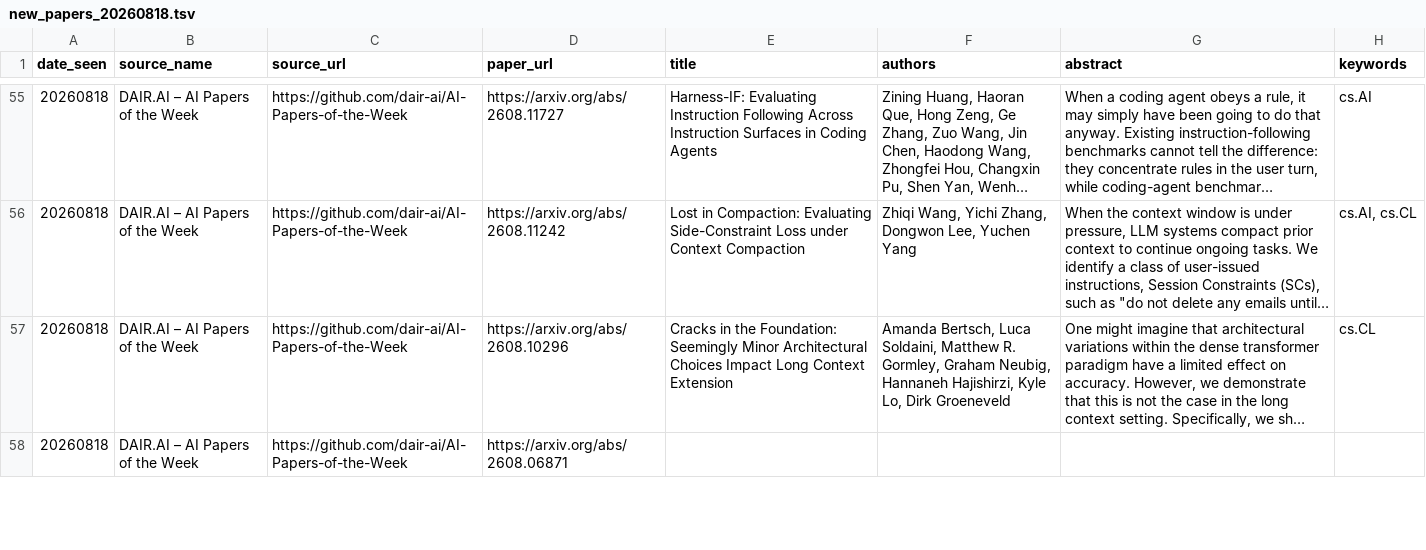
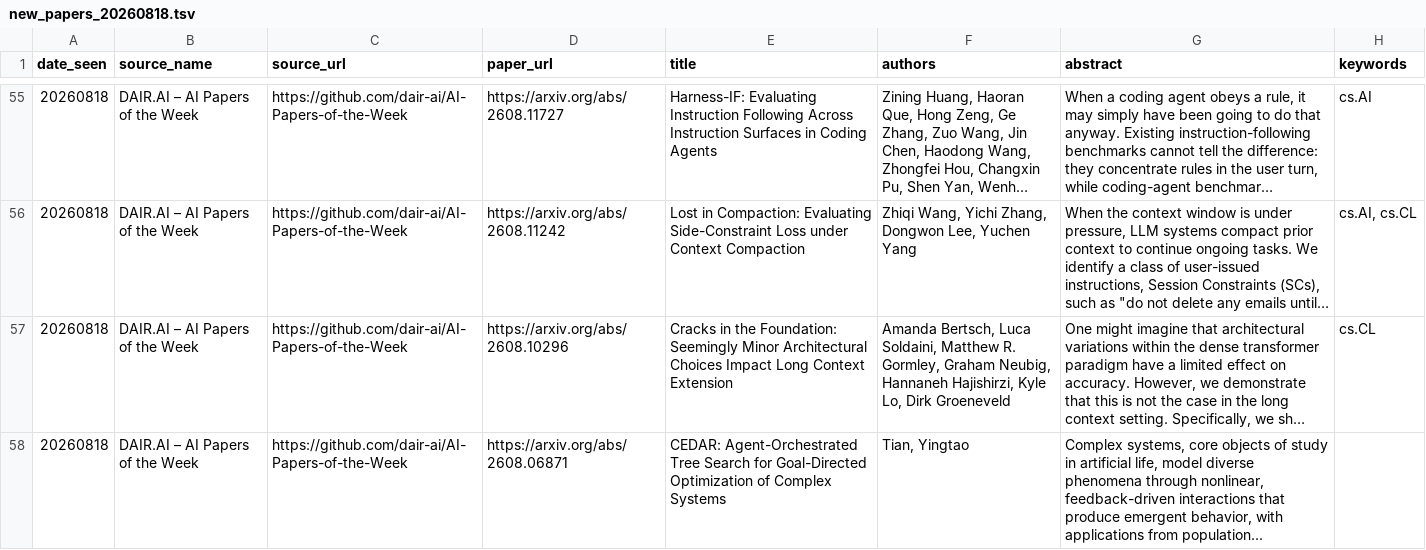
Before and after one commit to aiaioo/Research, a TSV file: papers/new_papers_20260818.tsv, drawn as a sheet; only a part is shown, gaps mark what is left out; long unchanged cells end in …; the diff covers the shown part only; the diff names each change by its address in the sheet, - before the commit and + after, or states it on an @@ line.

```diff
--- a/papers/new_papers_20260818.tsv
+++ b/papers/new_papers_20260818.tsv
-E58 (title): (empty)
+E58 (title): CEDAR: Agent-Orchestrated Tree Search for Goal-Directed Optimization of Complex Systems
-F58 (authors): (empty)
+F58 (authors): Tian, Yingtao
-G58 (abstract): (empty)
+G58 (abstract): Complex systems, core objects of study in artificial life, model diverse phenomena through nonlinear, feedback-driven interactions that produce emergent behavior, with applications from population...
```
Also changed, not shown: 12 edited cells elsewhere in this file, papers/new_papers_20260721.tsv, papers/new_papers_20260731.tsv, 15 other files.
